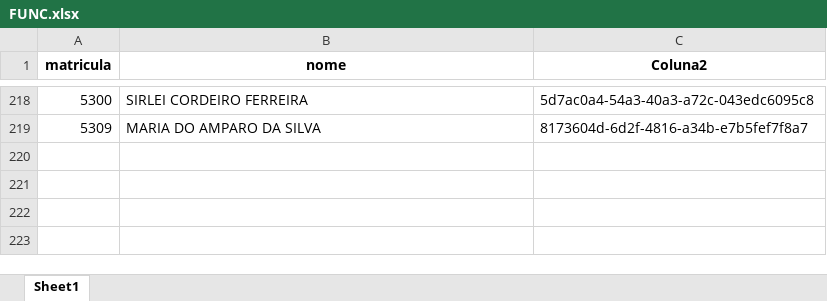
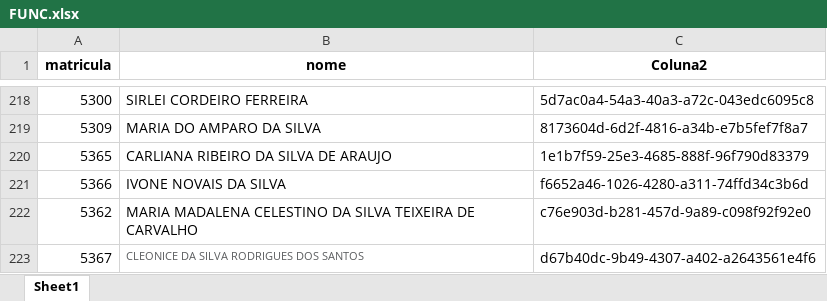
Before and after one commit to benediti/Enviar-Rateio-25, an Excel workbook: projeto/FUNC.xlsx, sheet Sheet1, drawn as a sheet; only a part is shown, gaps mark what is left out; values as stored, in another font and other column widths than the file's, no borders; the diff names each change by its address in the sheet, - before the commit and + after, or states it on an @@ line.

Commit message:
0082026

```diff
--- a/projeto/FUNC.xlsx (sheet Sheet1)
+++ b/projeto/FUNC.xlsx (sheet Sheet1)
+row 220: 5365 | CARLIANA RIBEIRO DA SILVA DE ARAUJO | 1e1b7f59-25e3-4685-888f-96f790d83379
+row 221: 5366 | IVONE NOVAIS DA SILVA | f6652a46-1026-4280-a311-74ffd34c3b6d
+row 222: 5362 | MARIA MADALENA CELESTINO DA SILVA TEIXEIRA DE CARVALHO | c76e903d-b281-457d-9a89-c098f92f92e0
+row 223: 5367 | CLEONICE DA SILVA RODRIGUES DOS SANTOS | d67b40dc-9b49-4307-a402-a2643561e4f6
```
